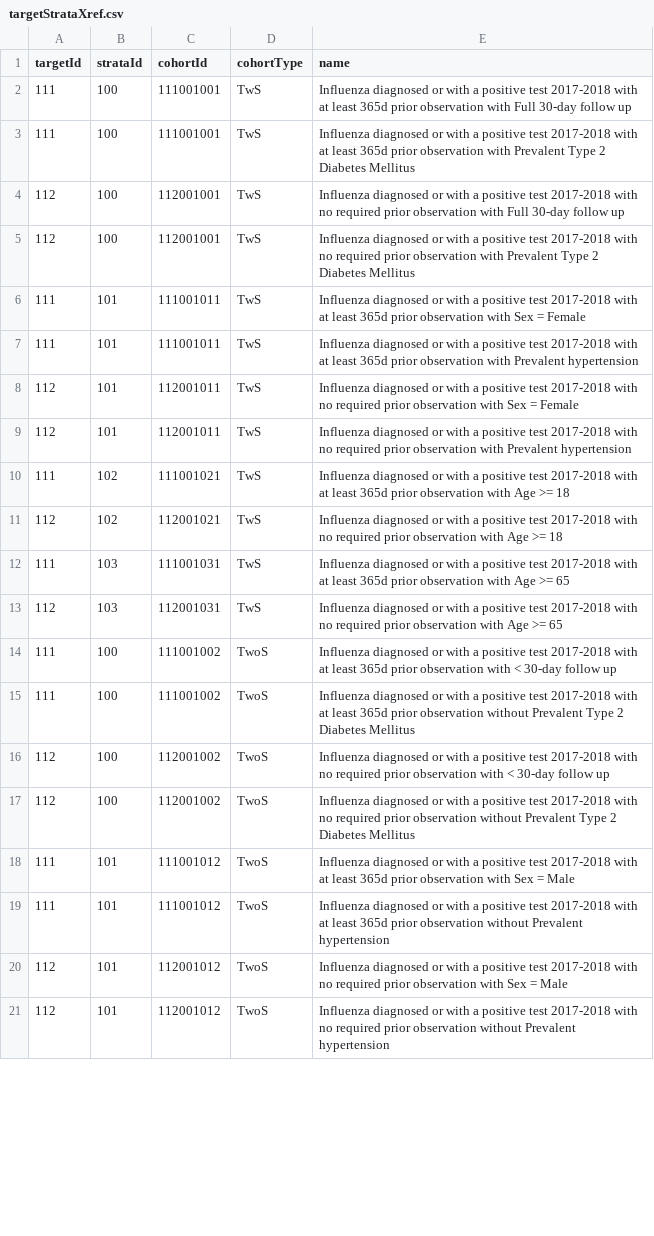
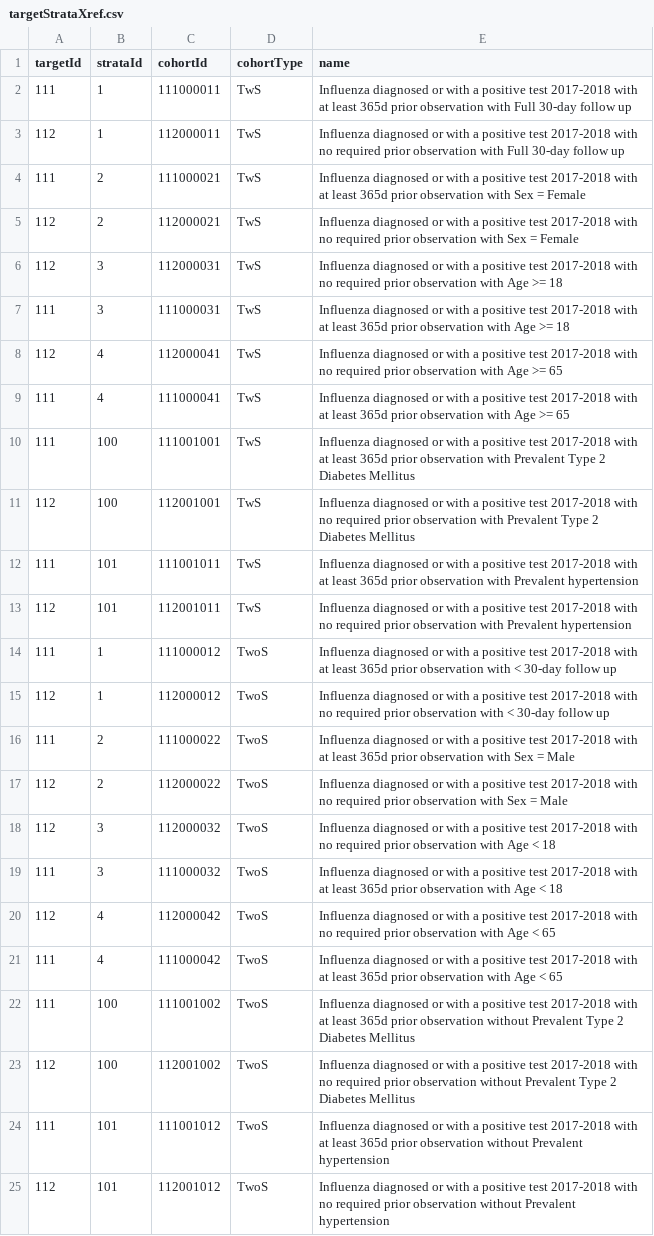
Before and after one commit to anthonysena/Covid19Characterization, a CSV file: inst/settings/subset/targetStrataXref.csv, drawn as a sheet; only a part is shown; the diff covers the shown part only.

Commit message:
Fix ID conflict between strata

```diff
--- a/inst/settings/subset/targetStrataXref.csv
+++ b/inst/settings/subset/targetStrataXref.csv
@@ -1,21 +1,25 @@
 targetId,strataId,cohortId,cohortType,name
-111,100,111001001,TwS,Influenza diagnosed or with a positive test 2017-2018 with at least 365d prior observation with Full 30-day follow up
+111,1,111000011,TwS,Influenza diagnosed or with a positive test 2017-2018 with at least 365d prior observation with Full 30-day follow up
+112,1,112000011,TwS,Influenza diagnosed or with a positive test 2017-2018 with no required prior observation with Full 30-day follow up
+111,2,111000021,TwS,Influenza diagnosed or with a positive test 2017-2018 with at least 365d prior observation with Sex = Female
+112,2,112000021,TwS,Influenza diagnosed or with a positive test 2017-2018 with no required prior observation with Sex = Female
+112,3,112000031,TwS,Influenza diagnosed or with a positive test 2017-2018 with no required prior observation with Age >= 18
+111,3,111000031,TwS,Influenza diagnosed or with a positive test 2017-2018 with at least 365d prior observation with Age >= 18
+112,4,112000041,TwS,Influenza diagnosed or with a positive test 2017-2018 with no required prior observation with Age >= 65
+111,4,111000041,TwS,Influenza diagnosed or with a positive test 2017-2018 with at least 365d prior observation with Age >= 65
 111,100,111001001,TwS,Influenza diagnosed or with a positive test 2017-2018 with at least 365d prior observation with Prevalent Type 2 Diabetes Mellitus
-112,100,112001001,TwS,Influenza diagnosed or with a positive test 2017-2018 with no required prior observation with Full 30-day follow up
 112,100,112001001,TwS,Influenza diagnosed or with a positive test 2017-2018 with no required prior observation with Prevalent Type 2 Diabetes Mellitus
-111,101,111001011,TwS,Influenza diagnosed or with a positive test 2017-2018 with at least 365d prior observation with Sex = Female
 111,101,111001011,TwS,Influenza diagnosed or with a positive test 2017-2018 with at least 365d prior observation with Prevalent hypertension
-112,101,112001011,TwS,Influenza diagnosed or with a positive test 2017-2018 with no required prior observation with Sex = Female
 112,101,112001011,TwS,Influenza diagnosed or with a positive test 2017-2018 with no required prior observation with Prevalent hypertension
-111,102,111001021,TwS,Influenza diagnosed or with a positive test 2017-2018 with at least 365d prior observation with Age >= 18
-112,102,112001021,TwS,Influenza diagnosed or with a positive test 2017-2018 with no required prior observation with Age >= 18
-111,103,111001031,TwS,Influenza diagnosed or with a positive test 2017-2018 with at least 365d prior observation with Age >= 65
-112,103,112001031,TwS,Influenza diagnosed or with a positive test 2017-2018 with no required prior observation with Age >= 65
-111,100,111001002,TwoS,Influenza diagnosed or with a positive test 2017-2018 with at least 365d prior observation with < 30-day follow up
+111,1,111000012,TwoS,Influenza diagnosed or with a positive test 2017-2018 with at least 365d prior observation with < 30-day follow up
+112,1,112000012,TwoS,Influenza diagnosed or with a positive test 2017-2018 with no required prior observation with < 30-day follow up
+111,2,111000022,TwoS,Influenza diagnosed or with a positive test 2017-2018 with at least 365d prior observation with Sex = Male
+112,2,112000022,TwoS,Influenza diagnosed or with a positive test 2017-2018 with no required prior observation with Sex = Male
+112,3,112000032,TwoS,Influenza diagnosed or with a positive test 2017-2018 with no required prior observation with Age < 18
+111,3,111000032,TwoS,Influenza diagnosed or with a positive test 2017-2018 with at least 365d prior observation with Age < 18
+112,4,112000042,TwoS,Influenza diagnosed or with a positive test 2017-2018 with no required prior observation with Age < 65
+111,4,111000042,TwoS,Influenza diagnosed or with a positive test 2017-2018 with at least 365d prior observation with Age < 65
 111,100,111001002,TwoS,Influenza diagnosed or with a positive test 2017-2018 with at least 365d prior observation without Prevalent Type 2 Diabetes Mellitus
-112,100,112001002,TwoS,Influenza diagnosed or with a positive test 2017-2018 with no required prior observation with < 30-day follow up
 112,100,112001002,TwoS,Influenza diagnosed or with a positive test 2017-2018 with no required prior observation without Prevalent Type 2 Diabetes Mellitus
-111,101,111001012,TwoS,Influenza diagnosed or with a positive test 2017-2018 with at least 365d prior observation with Sex = Male
 111,101,111001012,TwoS,Influenza diagnosed or with a positive test 2017-2018 with at least 365d prior observation without Prevalent hypertension
-112,101,112001012,TwoS,Influenza diagnosed or with a positive test 2017-2018 with no required prior observation with Sex = Male
 112,101,112001012,TwoS,Influenza diagnosed or with a positive test 2017-2018 with no required prior observation without Prevalent hypertension
```
Also changed, not shown: 4 removed rows elsewhere in this file, inst/settings/subset/BulkStrata.csv, 1 other file.
